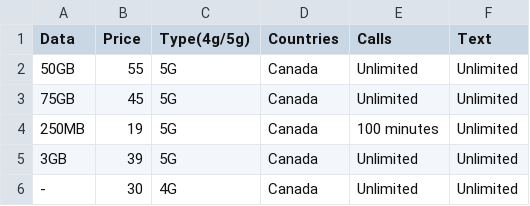
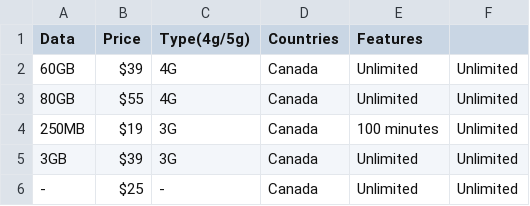
Before and after one commit to Dhruv-Paghdal/mobile-plan-scraping, a CSV file: backend/virgin.csv, drawn as a sheet.

```diff
--- a/backend/virgin.csv
+++ b/backend/virgin.csv
@@ -1,6 +1,6 @@
-Data,Price,Type(4g/5g),Countries,Calls,Text
-50GB,55,5G,Canada,Unlimited,Unlimited
-75GB,45,5G,Canada,Unlimited,Unlimited
-250MB,19,5G,Canada,100 minutes,Unlimited
-3GB,39,5G,Canada,Unlimited,Unlimited
--,30,4G,Canada,Unlimited,Unlimited
+Data,Price,Type(4g/5g),Countries,Features
+60GB,$39,4G,Canada,Unlimited,Unlimited
+80GB,$55,4G,Canada,Unlimited,Unlimited
+250MB,$19,3G,Canada,100 minutes,Unlimited
+3GB,$39,3G,Canada,Unlimited,Unlimited
+-,$25,-,Canada,Unlimited,Unlimited
```
Also changed, not shown: backend/bell.csv, backend/freedom.csv, 4 other files.
